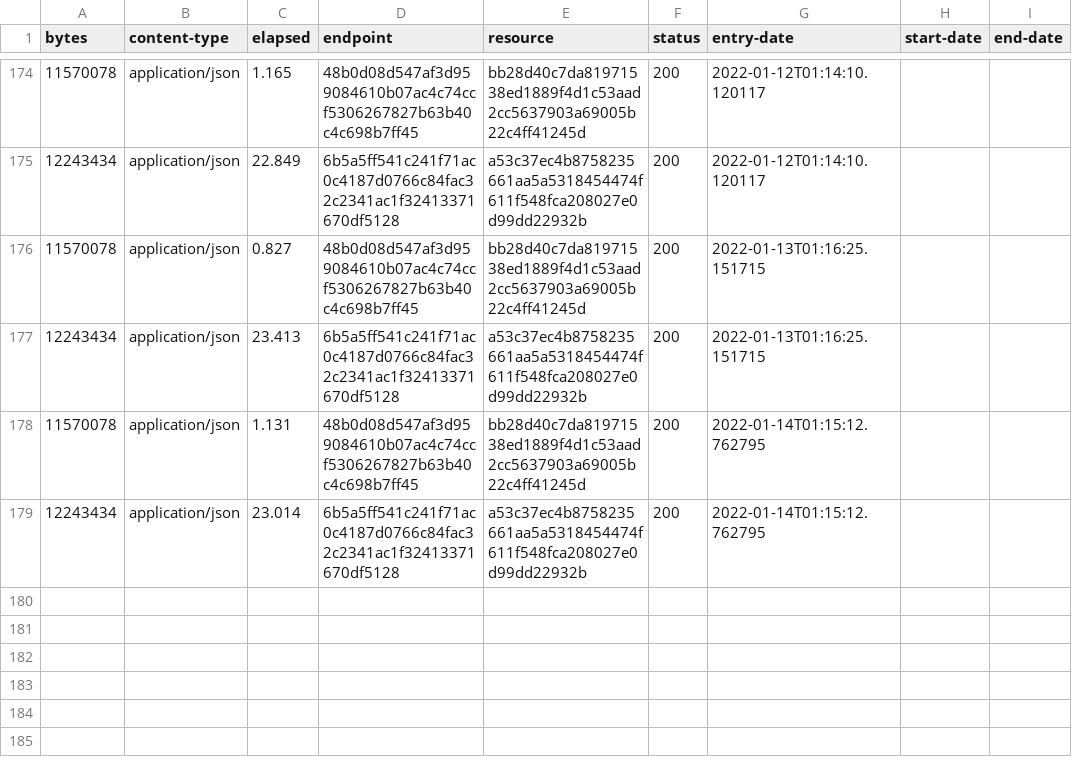
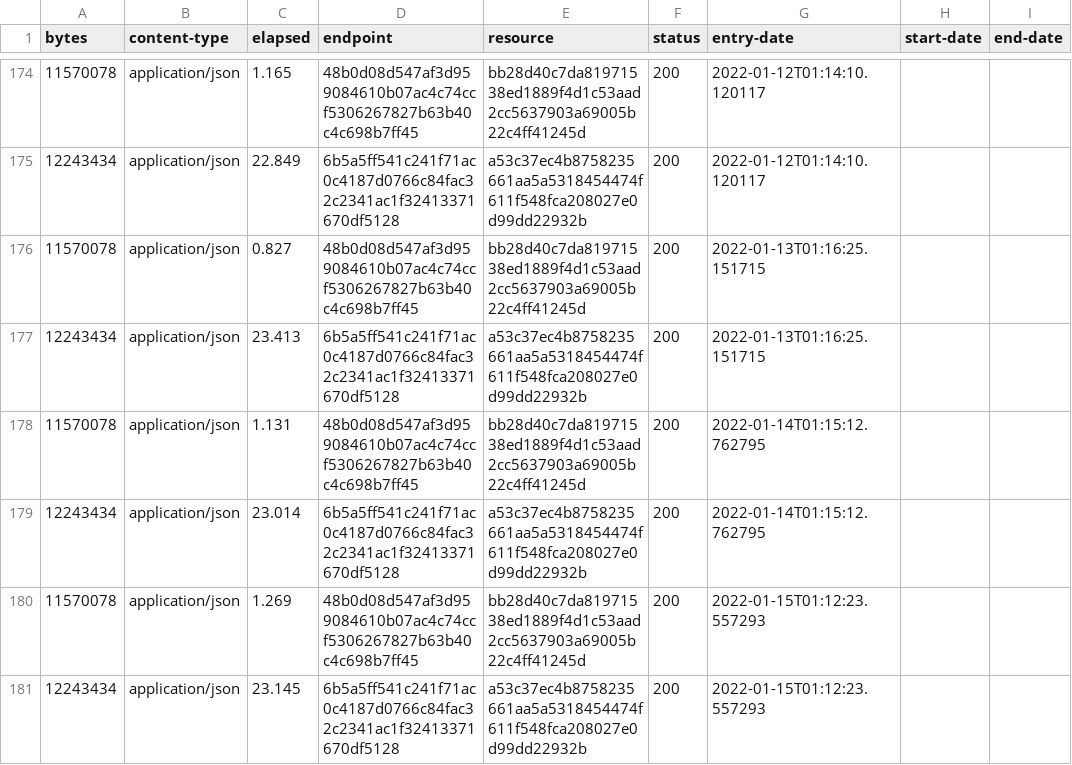
Before and after one commit to digital-land/national-park-boundary-collection, a CSV file: collection/log.csv, drawn as a sheet; only a part is shown, gaps mark what is left out.

Commit message:
Collection 2022-01-15

```diff
--- a/collection/log.csv
+++ b/collection/log.csv
@@ -179 +179,3 @@ bytes,content-type,elapsed,endpoint,resource,status,entry-date,start-date,end-da
 12243434,application/json,23.014,6b5a5ff541c241f71ac0c4187d0766c84fac32c2341ac1f32413371670df5128,a53c37ec4b8758235661aa5a5318454474f611f548fca208027e0d99dd22932b,200,2022-01-14T01:15:12.762795,,
+11570078,application/json,1.269,48b0d08d547af3d959084610b07ac4c74ccf5306267827b63b40c4c698b7ff45,bb28d40c7da81971538ed1889f4d1c53aad2cc5637903a69005b22c4ff41245d,200,2022-01-15T01:12:23.557293,,
+12243434,application/json,23.145,6b5a5ff541c241f71ac0c4187d0766c84fac32c2341ac1f32413371670df5128,a53c37ec4b8758235661aa5a5318454474f611f548fca208027e0d99dd22932b,200,2022-01-15T01:12:23.557293,,
```
